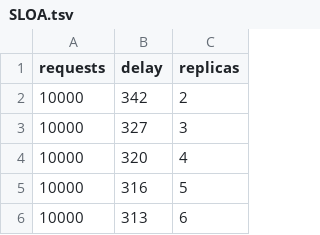
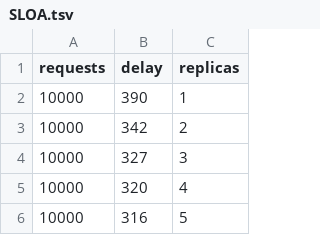
Before and after one commit to geniezi/predictScale, a TSV file: dataset/resource_estimate/SLOA.tsv, drawn as a sheet; only a part is shown; the shorter side is filled out with more unchanged rows.

Commit message:
dataset

```diff
--- a/dataset/resource_estimate/SLOA.tsv
+++ b/dataset/resource_estimate/SLOA.tsv
@@ -1,2 +1,3 @@
 requests	delay	replicas
+10000	390	1
 10000	342	2
```
Also changed, not shown: dataset/resource_estimate/SLOValidA.tsv, 1 other file.
